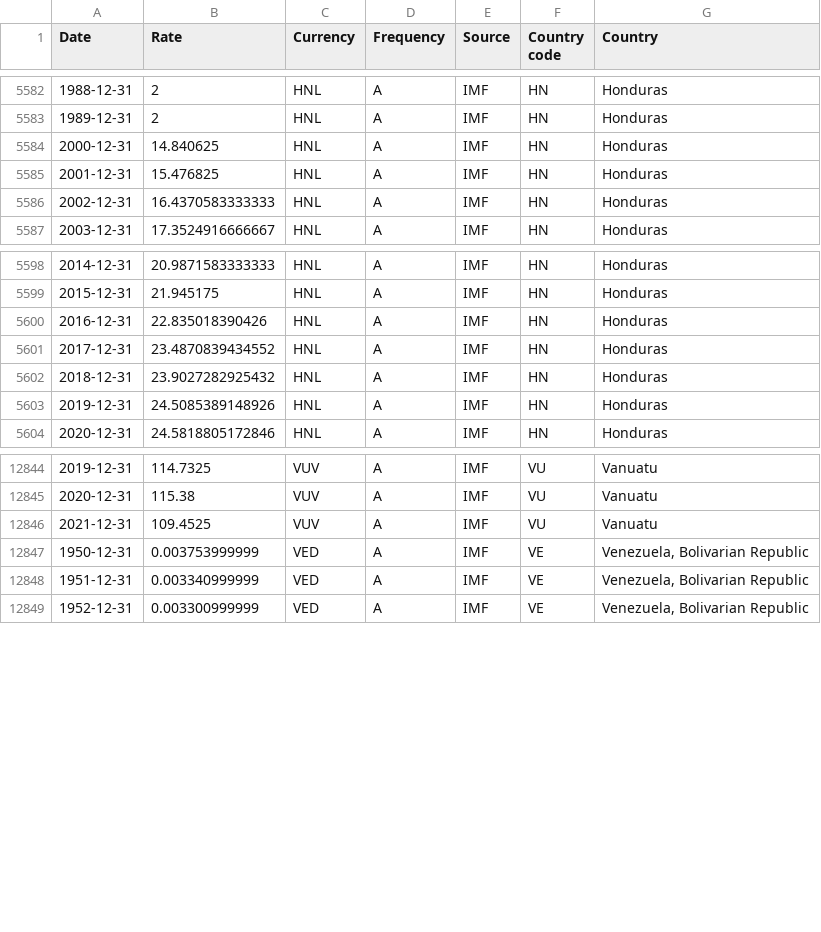
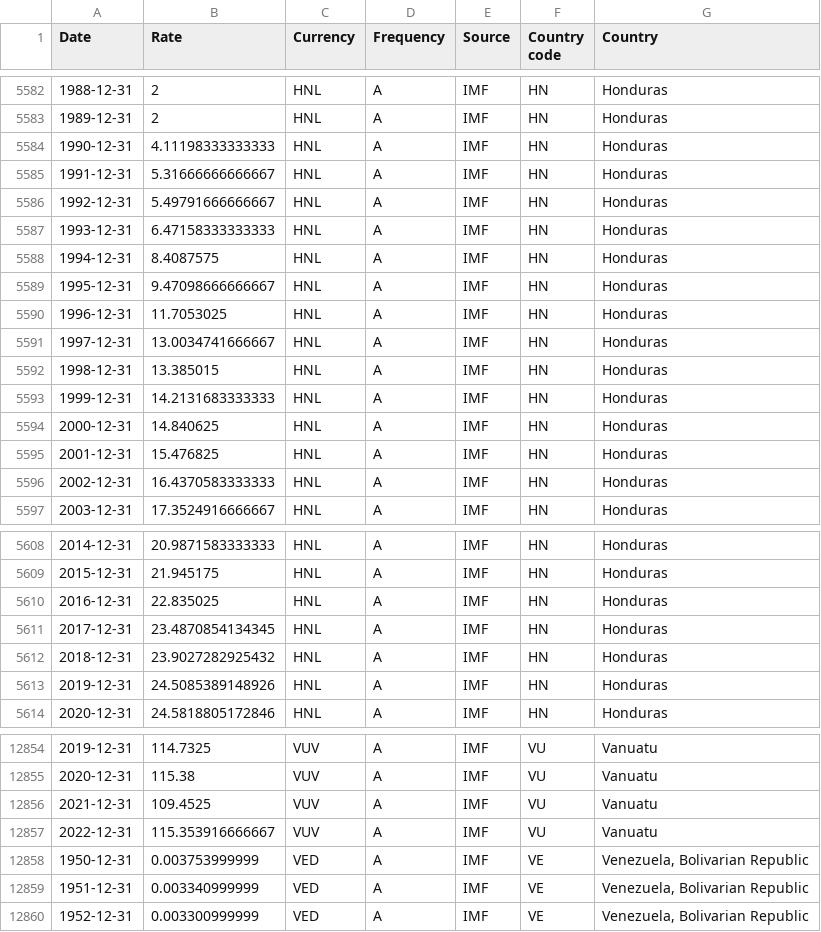
Before and after one commit to codeforIATI/imf-exchangerates, a CSV file: imf_exchangerates_A_ENDA_USD.csv, drawn as a sheet; only a part is shown, gaps mark what is left out.

Commit message:
deploy: 807310ae04abfd336fbc2c565253a980e3ebc340

```diff
--- a/imf_exchangerates_A_ENDA_USD.csv
+++ b/imf_exchangerates_A_ENDA_USD.csv
@@ -5583,2 +5583,12 @@ Date,Rate,Currency,Frequency,Source,Country code,Country
 1989-12-31,2,HNL,A,IMF,HN,Honduras
+1990-12-31,4.11198333333333,HNL,A,IMF,HN,Honduras
+1991-12-31,5.31666666666667,HNL,A,IMF,HN,Honduras
+1992-12-31,5.49791666666667,HNL,A,IMF,HN,Honduras
+1993-12-31,6.47158333333333,HNL,A,IMF,HN,Honduras
+1994-12-31,8.4087575,HNL,A,IMF,HN,Honduras
+1995-12-31,9.47098666666667,HNL,A,IMF,HN,Honduras
+1996-12-31,11.7053025,HNL,A,IMF,HN,Honduras
+1997-12-31,13.0034741666667,HNL,A,IMF,HN,Honduras
+1998-12-31,13.385015,HNL,A,IMF,HN,Honduras
+1999-12-31,14.2131683333333,HNL,A,IMF,HN,Honduras
 2000-12-31,14.840625,HNL,A,IMF,HN,Honduras
@@ -5599,4 +5609,4 @@ Date,Rate,Currency,Frequency,Source,Country code,Country
 2015-12-31,21.945175,HNL,A,IMF,HN,Honduras
-2016-12-31,22.835018390426,HNL,A,IMF,HN,Honduras
-2017-12-31,23.4870839434552,HNL,A,IMF,HN,Honduras
+2016-12-31,22.835025,HNL,A,IMF,HN,Honduras
+2017-12-31,23.4870854134345,HNL,A,IMF,HN,Honduras
 2018-12-31,23.9027282925432,HNL,A,IMF,HN,Honduras
@@ -12846,2 +12856,3 @@ Date,Rate,Currency,Frequency,Source,Country code,Country
 2021-12-31,109.4525,VUV,A,IMF,VU,Vanuatu
+2022-12-31,115.353916666667,VUV,A,IMF,VU,Vanuatu
 1950-12-31,0.003753999999,VED,A,IMF,VE,"Venezuela, Bolivarian Republic"
```
